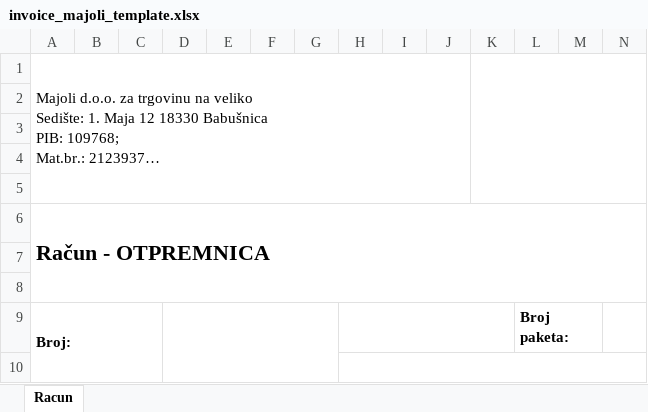
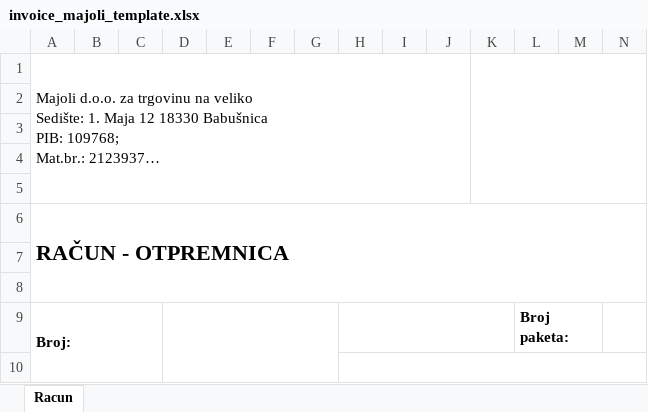
Before and after one commit to NenadStojanovic/MajoliFE, an Excel workbook: MajoliFE/Templates/invoice_majoli_template.xlsx, sheet Racun, drawn as a sheet; only a part is shown; long unchanged cells end in …; values as stored, in another font and other column widths than the file's, no borders; charts and pictures not drawn; the diff names each change by its address in the sheet, - before the commit and + after, or states it on an @@ line.

```diff
--- a/MajoliFE/Templates/invoice_majoli_template.xlsx (sheet Racun)
+++ b/MajoliFE/Templates/invoice_majoli_template.xlsx (sheet Racun)
-A6: Račun - OTPREMNICA
+A6: RAČUN - OTPREMNICA
```
Also changed, not shown: 24 other files.
